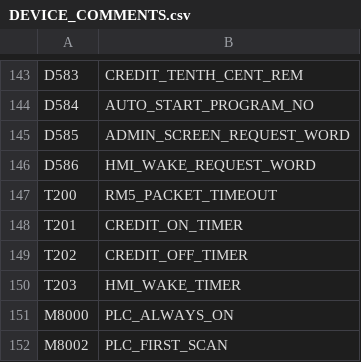
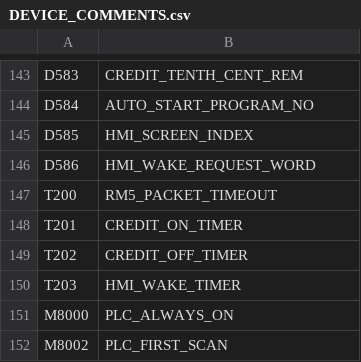
Before and after one commit to RobertRupa/PLC_HMI_PITSTART, a CSV file: plc/DEVICE_COMMENTS.csv, drawn as a sheet; only a part is shown, gaps mark what is left out.

Commit message:
Rename D585 comment

```diff
--- a/plc/DEVICE_COMMENTS.csv
+++ b/plc/DEVICE_COMMENTS.csv
@@ -144,3 +144,3 @@ D583,CREDIT_TENTH_CENT_REM
 D584,AUTO_START_PROGRAM_NO
-D585,ADMIN_SCREEN_REQUEST_WORD
+D585,HMI_SCREEN_INDEX
 D586,HMI_WAKE_REQUEST_WORD
```
